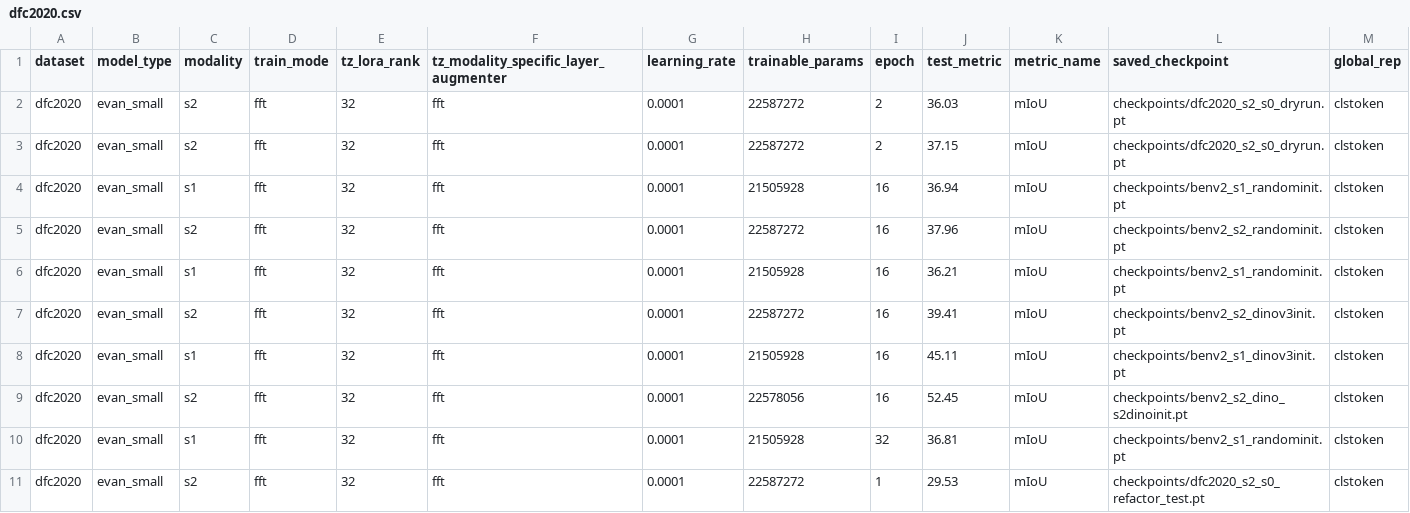
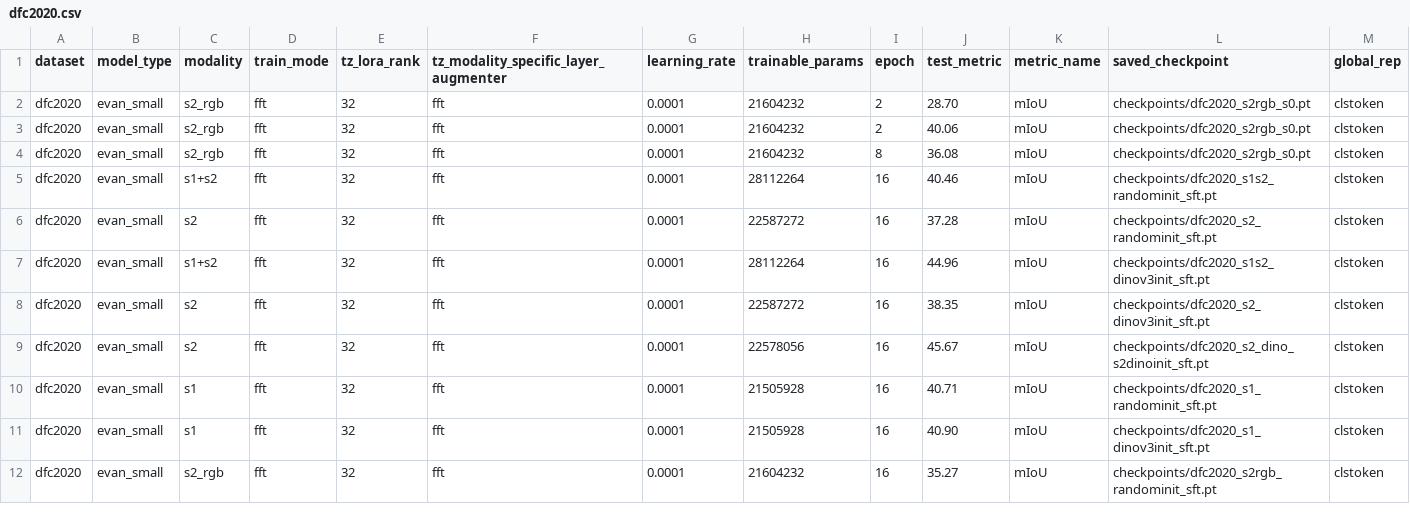
Before and after one commit to timgzhou/ever-changing-modality, a CSV file: res/stage0/dfc2020.csv, drawn as a sheet.

```diff
--- a/res/stage0/dfc2020.csv
+++ b/res/stage0/dfc2020.csv
@@ -1,11 +1,12 @@
 dataset,model_type,modality,train_mode,tz_lora_rank,tz_modality_specific_layer_augmenter,learning_rate,trainable_params,epoch,test_metric,metric_name,saved_checkpoint,global_rep
-dfc2020,evan_small,s2,fft,32,fft,0.0001,22587272,2,36.03,mIoU,checkpoints/dfc2020_s2_s0_dryrun.pt,clstoken
-dfc2020,evan_small,s2,fft,32,fft,0.0001,22587272,2,37.15,mIoU,checkpoints/dfc2020_s2_s0_dryrun.pt,clstoken
-dfc2020,evan_small,s1,fft,32,fft,0.0001,21505928,16,36.94,mIoU,checkpoints/benv2_s1_randominit.pt,clstoken
-dfc2020,evan_small,s2,fft,32,fft,0.0001,22587272,16,37.96,mIoU,checkpoints/benv2_s2_randominit.pt,clstoken
-dfc2020,evan_small,s1,fft,32,fft,0.0001,21505928,16,36.21,mIoU,checkpoints/benv2_s1_randominit.pt,clstoken
-dfc2020,evan_small,s2,fft,32,fft,0.0001,22587272,16,39.41,mIoU,checkpoints/benv2_s2_dinov3init.pt,clstoken
-dfc2020,evan_small,s1,fft,32,fft,0.0001,21505928,16,45.11,mIoU,checkpoints/benv2_s1_dinov3init.pt,clstoken
-dfc2020,evan_small,s2,fft,32,fft,0.0001,22578056,16,52.45,mIoU,checkpoints/benv2_s2_dino_s2dinoinit.pt,clstoken
-dfc2020,evan_small,s1,fft,32,fft,0.0001,21505928,32,36.81,mIoU,checkpoints/benv2_s1_randominit.pt,clstoken
-dfc2020,evan_small,s2,fft,32,fft,0.0001,22587272,1,29.53,mIoU,checkpoints/dfc2020_s2_s0_refactor_test.pt,clstoken
+dfc2020,evan_small,s2_rgb,fft,32,fft,0.0001,21604232,2,28.70,mIoU,checkpoints/dfc2020_s2rgb_s0.pt,clstoken
+dfc2020,evan_small,s2_rgb,fft,32,fft,0.0001,21604232,2,40.06,mIoU,checkpoints/dfc2020_s2rgb_s0.pt,clstoken
+dfc2020,evan_small,s2_rgb,fft,32,fft,0.0001,21604232,8,36.08,mIoU,checkpoints/dfc2020_s2rgb_s0.pt,clstoken
+dfc2020,evan_small,s1+s2,fft,32,fft,0.0001,28112264,16,40.46,mIoU,checkpoints/dfc2020_s1s2_randominit_sft.pt,clstoken
+dfc2020,evan_small,s2,fft,32,fft,0.0001,22587272,16,37.28,mIoU,checkpoints/dfc2020_s2_randominit_sft.pt,clstoken
+dfc2020,evan_small,s1+s2,fft,32,fft,0.0001,28112264,16,44.96,mIoU,checkpoints/dfc2020_s1s2_dinov3init_sft.pt,clstoken
+dfc2020,evan_small,s2,fft,32,fft,0.0001,22587272,16,38.35,mIoU,checkpoints/dfc2020_s2_dinov3init_sft.pt,clstoken
+dfc2020,evan_small,s2,fft,32,fft,0.0001,22578056,16,45.67,mIoU,checkpoints/dfc2020_s2_dino_s2dinoinit_sft.pt,clstoken
+dfc2020,evan_small,s1,fft,32,fft,0.0001,21505928,16,40.71,mIoU,checkpoints/dfc2020_s1_randominit_sft.pt,clstoken
+dfc2020,evan_small,s1,fft,32,fft,0.0001,21505928,16,40.90,mIoU,checkpoints/dfc2020_s1_dinov3init_sft.pt,clstoken
+dfc2020,evan_small,s2_rgb,fft,32,fft,0.0001,21604232,16,35.27,mIoU,checkpoints/dfc2020_s2rgb_randominit_sft.pt,clstoken
```
Also changed, not shown: res/stage0/benv2.csv, 6 other files.
